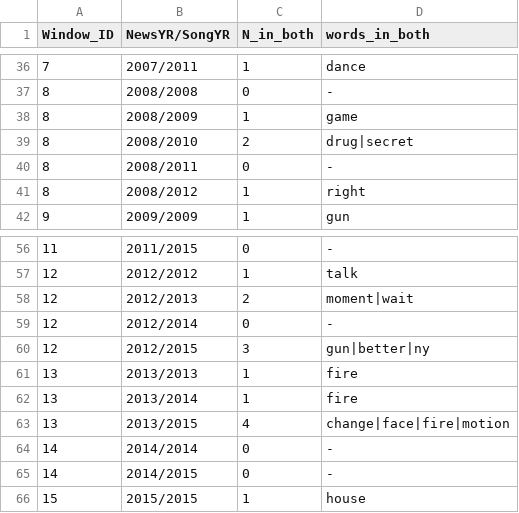
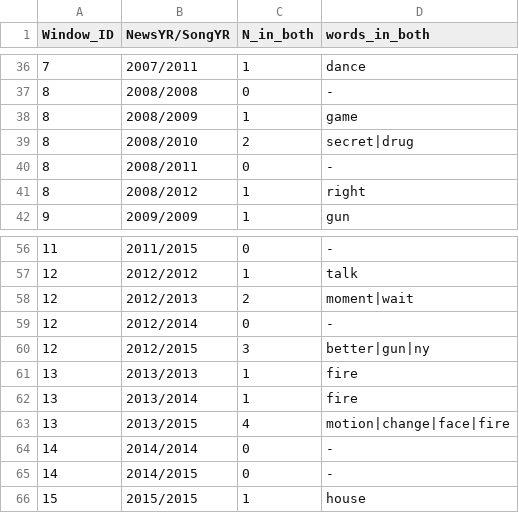
Before and after one commit to Yuerong2/final_projects, a CSV file: TFIDF_found_in_both.csv, drawn as a sheet; only a part is shown, gaps mark what is left out; the diff covers the shown part only.

```diff
--- a/TFIDF_found_in_both.csv
+++ b/TFIDF_found_in_both.csv
@@ -38,3 +38,3 @@ Window_ID,NewsYR/SongYR,N_in_both,words_in_both
 8,2008/2009,1,game
-8,2008/2010,2,drug|secret
+8,2008/2010,2,secret|drug
 8,2008/2011,0,-
@@ -59,6 +59,6 @@ Window_ID,NewsYR/SongYR,N_in_both,words_in_both
 12,2012/2014,0,-
-12,2012/2015,3,gun|better|ny
+12,2012/2015,3,better|gun|ny
 13,2013/2013,1,fire
 13,2013/2014,1,fire
-13,2013/2015,4,change|face|fire|motion
+13,2013/2015,4,motion|change|face|fire
 14,2014/2014,0,-
```
Also changed, not shown: 11 edited cells elsewhere in this file, 2 other files.
